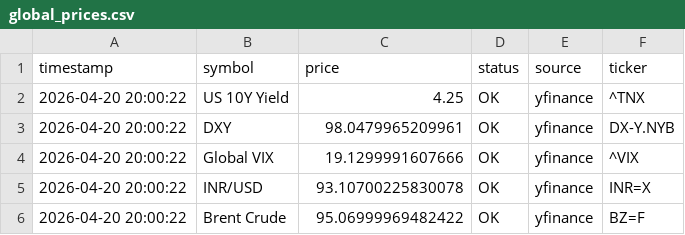
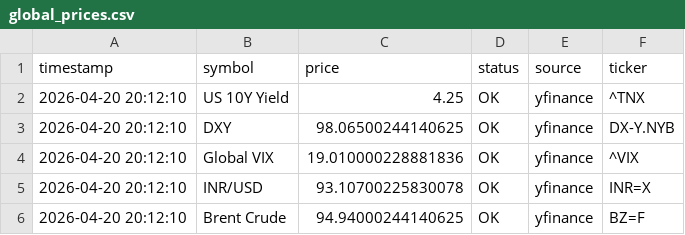
Before and after one commit to abhiarjun231-netizen/Engine-A-Dashboard, a CSV file: data/global_prices.csv, drawn as a sheet.

```diff
--- a/data/global_prices.csv
+++ b/data/global_prices.csv
@@ -1,6 +1,6 @@
 timestamp,symbol,price,status,source,ticker
-2026-04-20 20:00:22,US 10Y Yield,4.25,OK,yfinance,^TNX
-2026-04-20 20:00:22,DXY,98.0479965209961,OK,yfinance,DX-Y.NYB
-2026-04-20 20:00:22,Global VIX,19.1299991607666,OK,yfinance,^VIX
-2026-04-20 20:00:22,INR/USD,93.10700225830078,OK,yfinance,INR=X
-2026-04-20 20:00:22,Brent Crude,95.06999969482422,OK,yfinance,BZ=F
+2026-04-20 20:12:10,US 10Y Yield,4.25,OK,yfinance,^TNX
+2026-04-20 20:12:10,DXY,98.06500244140625,OK,yfinance,DX-Y.NYB
+2026-04-20 20:12:10,Global VIX,19.010000228881836,OK,yfinance,^VIX
+2026-04-20 20:12:10,INR/USD,93.10700225830078,OK,yfinance,INR=X
+2026-04-20 20:12:10,Brent Crude,94.94000244140625,OK,yfinance,BZ=F
```
Also changed, not shown: data/engine_a_score.csv, data/live_prices.csv, 4 other files.
